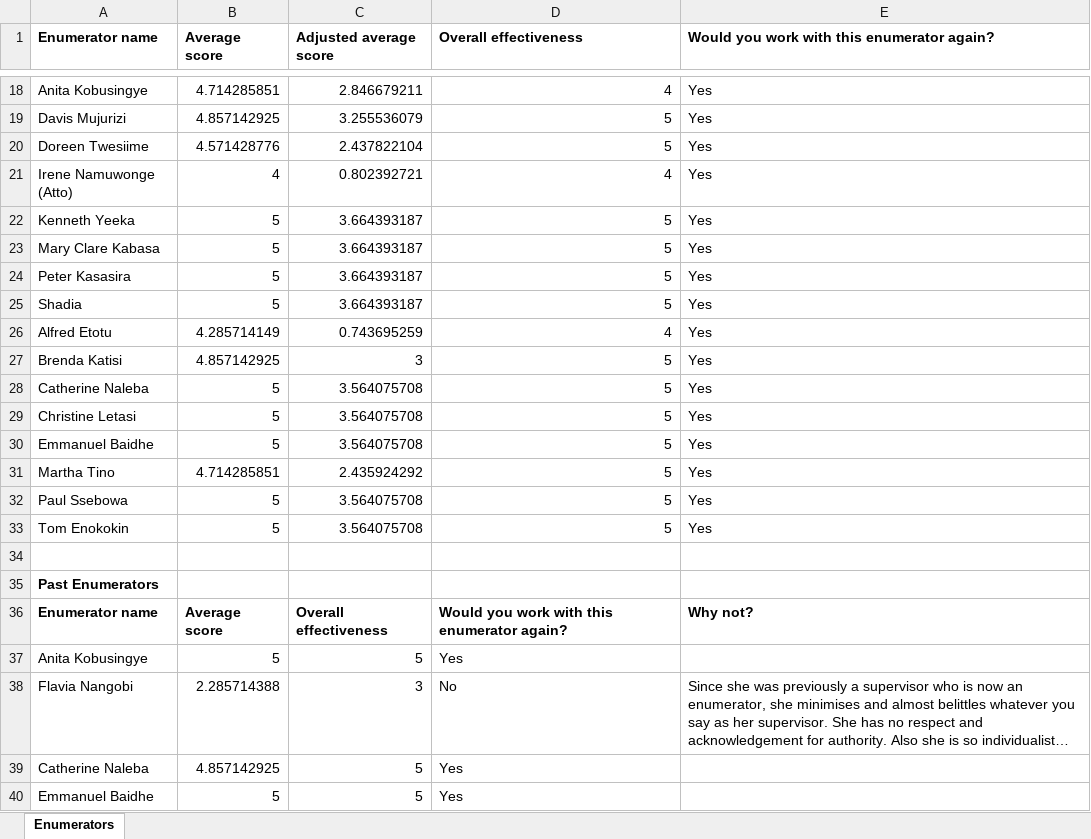
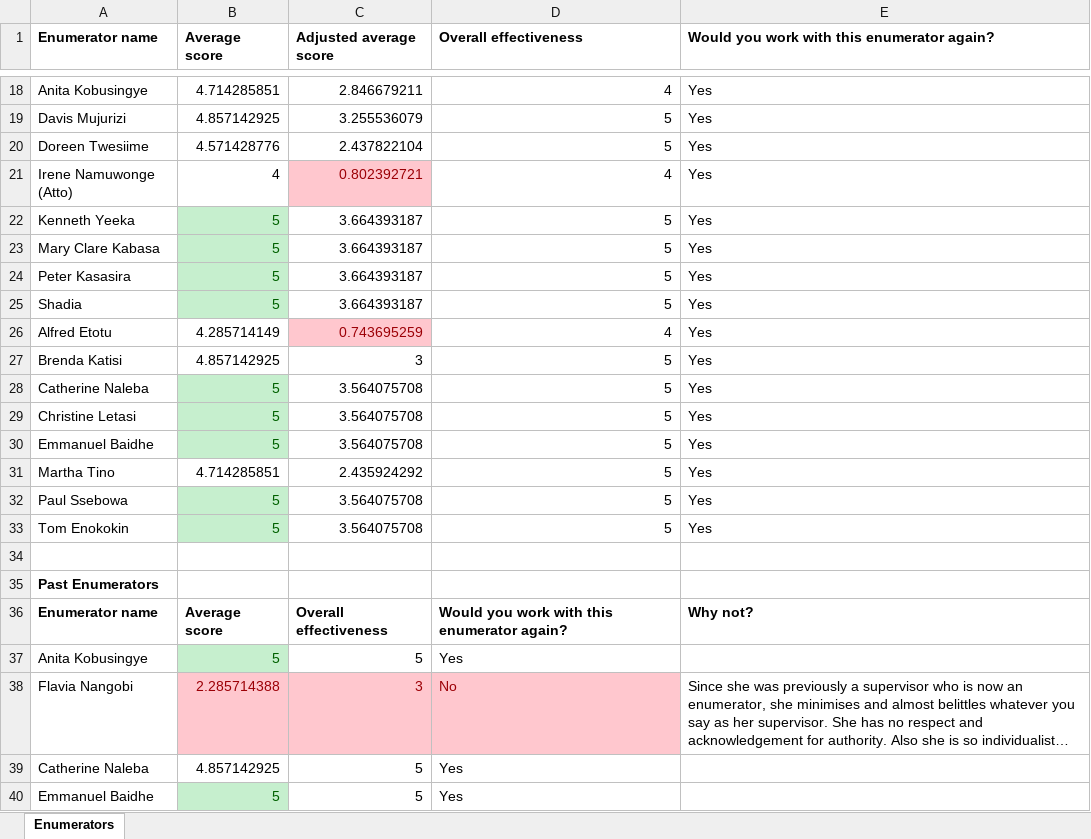
Before and after one commit to wngrahams/SpeakUp_performance_evals, an Excel workbook: output/Speak_Up_Staff_Evals.xlsx, sheet Enumerators, drawn as a sheet; only a part is shown, gaps mark what is left out; long unchanged cells end in …; values as stored, in another font and other column widths than the file's, no borders; conditional formats not drawn; the diff covers the shown part only; the diff names each change by its address in the sheet, - before the commit and + after, or states it on an @@ line.

```diff
--- a/output/Speak_Up_Staff_Evals.xlsx (sheet Enumerators)
+++ b/output/Speak_Up_Staff_Evals.xlsx (sheet Enumerators)
@@ C21 fill: none → #FFC7CE, text colour: black → #9C0006 @@
@@ B22:B25 fill: none → #C6EFCE, text colour: black → #006100 @@
@@ C26 fill: none → #FFC7CE, text colour: black → #9C0006 @@
@@ B28:B30 fill: none → #C6EFCE, text colour: black → #006100 @@
@@ B32:B33 fill: none → #C6EFCE, text colour: black → #006100 @@
@@ B37 fill: none → #C6EFCE, text colour: black → #006100 @@
@@ B38:D38 fill: none → #FFC7CE, text colour: black → #9C0006 @@
@@ B40 fill: none → #C6EFCE, text colour: black → #006100 @@
```
Also changed, not shown: cell formats elsewhere in this sheet, 2 other files.
